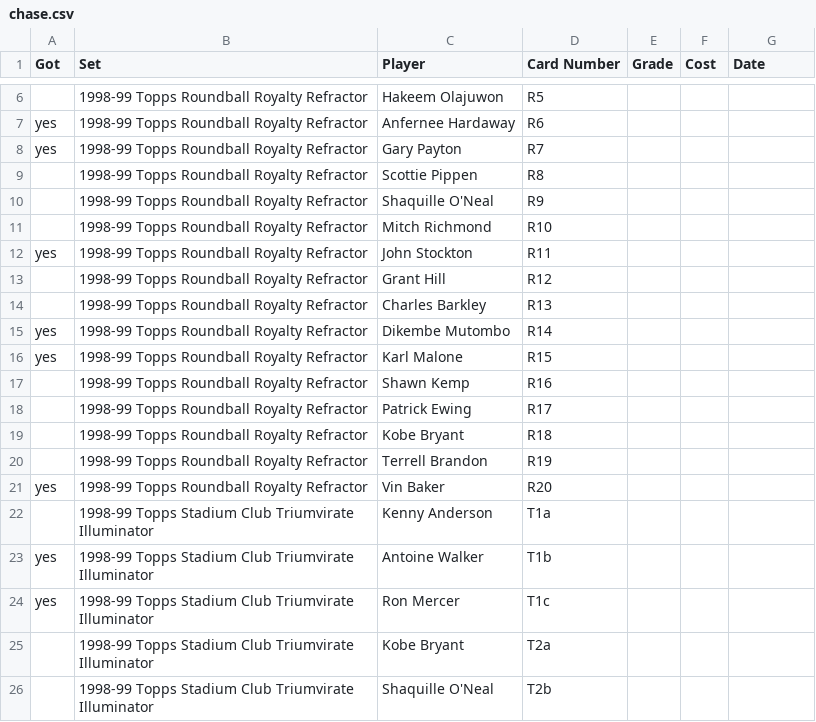
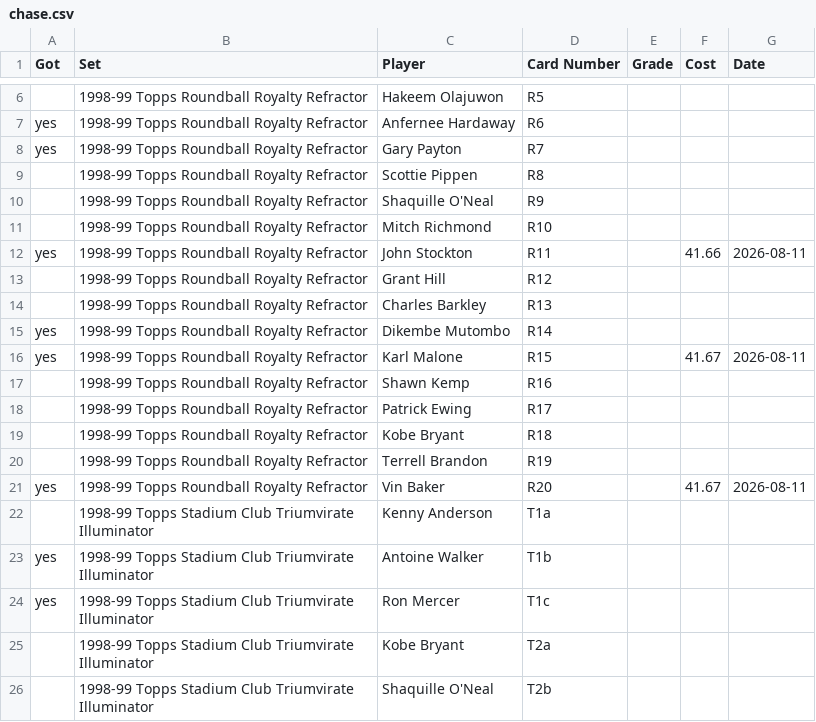
Before and after one commit to geraldno20/cards, a CSV file: docs/data/chase.csv, drawn as a sheet; only a part is shown, gaps mark what is left out.

Commit message:
Fill in the three Roundball Royalty rows and their chase costs
Confirmed as 1998-99 Topps Roundball Royalty Refractor. The ledger rows had
only Athlete, Date, From and Price, so nothing tied them to the set or to
the chase list, and the chase rows were ticked with no money behind them.

Both sides now agree: the ledger rows carry Basketball / 1998 / Topps
Roundball Royalty / Refractor and their card numbers, and the chase rows
carry $41.67 / $41.67 / $41.66 dated 2026-08-11. The set's spend goes from
$0.00 to $125.00.

Followed the conventions already in the file rather than inventing any:
Year is 1998 and not 1998-99, and Description is Refractor, matching the
Hardaway, Mutombo and Payton rows. Card numbers are written R20/R15/R11
without a "#", because that's the form the chase list uses and Match ledger
compares them literally — the two existing rows that use "#R14" would not
match.

Also fixed "Karl malone" and "John stockton" to their proper casing, which
value-snapping couldn't do: neither had an established spelling in the
ledger to snap to, though both are correctly cased on the chase list. That
gap is task #12.

Six cells changed in each file, no rows added or removed.

```diff
--- a/docs/data/chase.csv
+++ b/docs/data/chase.csv
@@ -11,3 +11,3 @@ yes,1998-99 Topps Roundball Royalty Refractor,Gary Payton,R7,,,
 ,1998-99 Topps Roundball Royalty Refractor,Mitch Richmond,R10,,,
-yes,1998-99 Topps Roundball Royalty Refractor,John Stockton,R11,,,
+yes,1998-99 Topps Roundball Royalty Refractor,John Stockton,R11,,41.66,2026-08-11
 ,1998-99 Topps Roundball Royalty Refractor,Grant Hill,R12,,,
@@ -15,3 +15,3 @@ yes,1998-99 Topps Roundball Royalty Refractor,John Stockton,R11,,,
 yes,1998-99 Topps Roundball Royalty Refractor,Dikembe Mutombo,R14,,,
-yes,1998-99 Topps Roundball Royalty Refractor,Karl Malone,R15,,,
+yes,1998-99 Topps Roundball Royalty Refractor,Karl Malone,R15,,41.67,2026-08-11
 ,1998-99 Topps Roundball Royalty Refractor,Shawn Kemp,R16,,,
@@ -20,3 +20,3 @@ yes,1998-99 Topps Roundball Royalty Refractor,Karl Malone,R15,,,
 ,1998-99 Topps Roundball Royalty Refractor,Terrell Brandon,R19,,,
-yes,1998-99 Topps Roundball Royalty Refractor,Vin Baker,R20,,,
+yes,1998-99 Topps Roundball Royalty Refractor,Vin Baker,R20,,41.67,2026-08-11
 ,1998-99 Topps Stadium Club Triumvirate Illuminator,Kenny Anderson,T1a,,,
```
Also changed, not shown: docs/data/transactions.csv.
